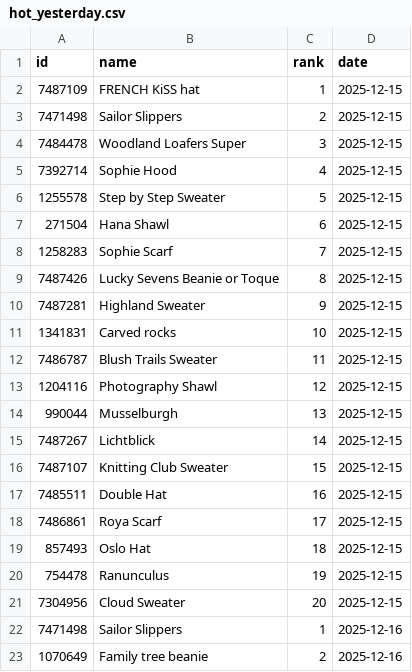
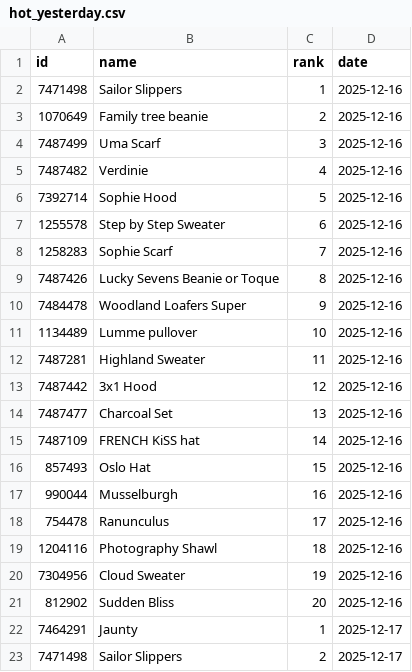
Before and after one commit to alexmcsw/ravelry-table, a CSV file: data/hot_yesterday.csv, drawn as a sheet; only a part is shown; the shorter side is filled out with more unchanged rows; the diff covers the shown part only.

```diff
--- a/data/hot_yesterday.csv
+++ b/data/hot_yesterday.csv
@@ -1,22 +1,2 @@
 "id","name","rank","date"
-7487109,"FRENCH KiSS hat",1,2025-12-15
-7471498,"Sailor Slippers",2,2025-12-15
-7484478,"Woodland Loafers Super",3,2025-12-15
-7392714,"Sophie Hood",4,2025-12-15
-1255578,"Step by Step Sweater",5,2025-12-15
-271504,"Hana Shawl",6,2025-12-15
-1258283,"Sophie Scarf",7,2025-12-15
-7487426,"Lucky Sevens Beanie or Toque",8,2025-12-15
-7487281,"Highland Sweater",9,2025-12-15
-1341831,"Carved rocks",10,2025-12-15
-7486787,"Blush Trails Sweater",11,2025-12-15
-1204116,"Photography Shawl",12,2025-12-15
-990044,"Musselburgh",13,2025-12-15
-7487267,"Lichtblick",14,2025-12-15
-7487107,"Knitting Club Sweater",15,2025-12-15
-7485511,"Double Hat",16,2025-12-15
-7486861,"Roya Scarf",17,2025-12-15
-857493,"Oslo Hat",18,2025-12-15
-754478,"Ranunculus",19,2025-12-15
-7304956,"Cloud Sweater",20,2025-12-15
 7471498,"Sailor Slippers",1,2025-12-16
```
Also changed, not shown: 20 added rows elsewhere in this file.
